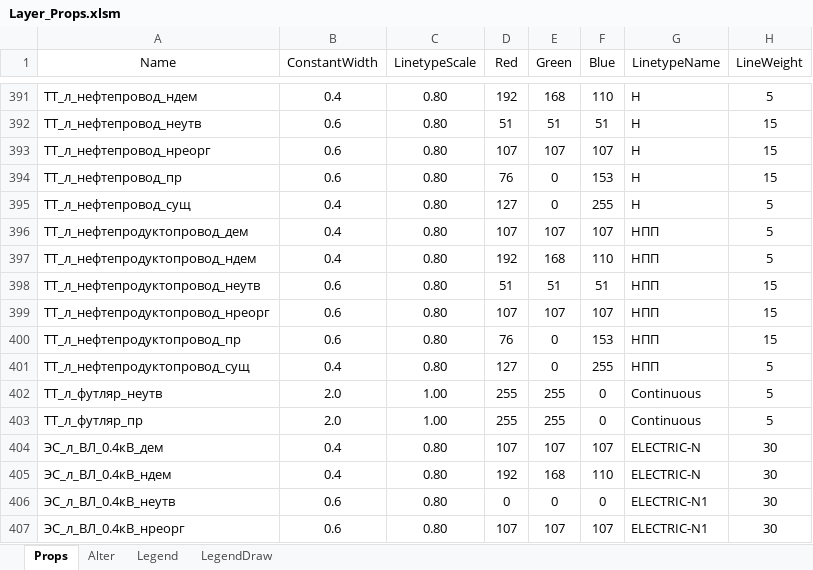
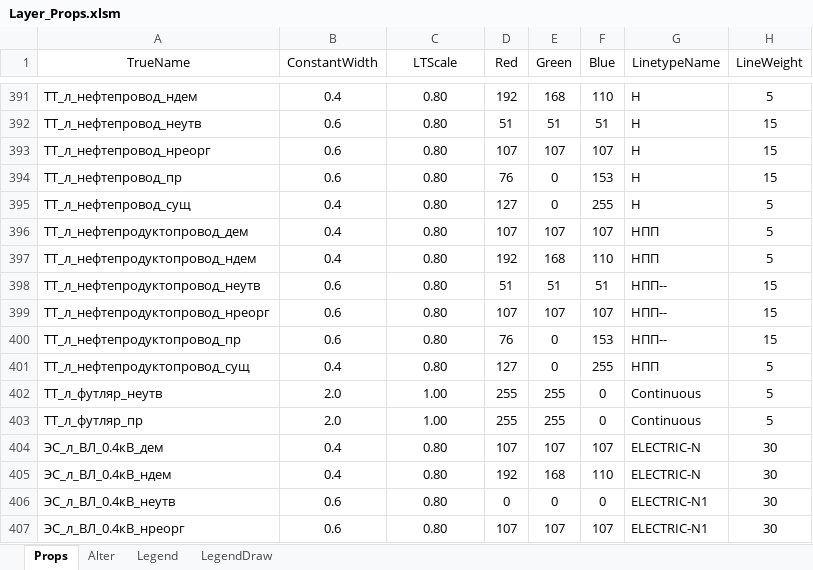
Before and after one commit to Bloodwarder/NC_EngTools, an Excel workbook: LayerWorks23/LayersData/Layer_Props.xlsm, sheet Props, drawn as a sheet; only a part is shown, gaps mark what is left out; values as stored, in another font and other column widths than the file's, no borders; the diff names each change by its address in the sheet, - before the commit and + after, or states it on an @@ line.

```diff
--- a/LayerWorks23/LayersData/Layer_Props.xlsm (sheet Props)
+++ b/LayerWorks23/LayersData/Layer_Props.xlsm (sheet Props)
-A1: Name
+A1: TrueName
-C1: LinetypeScale
+C1: LTScale
-G398:G400 (LinetypeName): НПП
+G398:G400 (LinetypeName): НПП--
```
Also changed, not shown: sheet LegendDraw, sheet Legend, NC_EngTools/LayersData/Layer_Props.xlsm, 20 other files.
